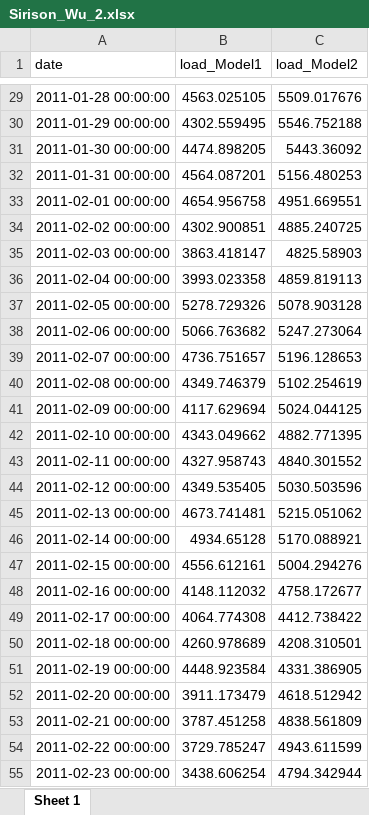
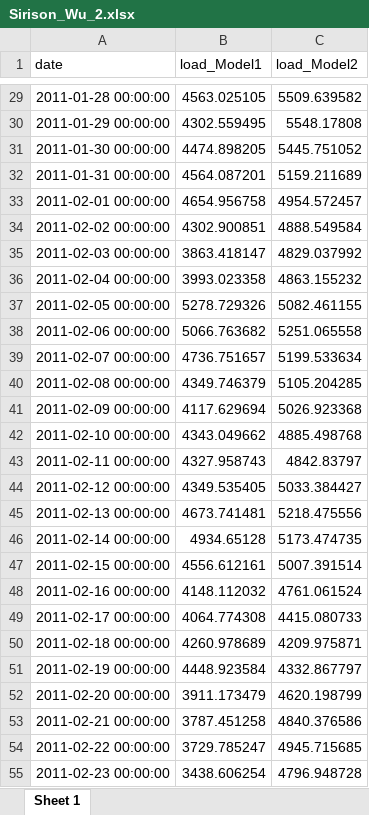
Before and after one commit to nannaphatsirison/-Sirison-Wu_ENV790_TSA_Competition_S2023, an Excel workbook: Sirison_Wu_2.xlsx, sheet Sheet 1, drawn as a sheet; only a part is shown, gaps mark what is left out; values as stored, in another font and other column widths than the file's, no borders; the diff covers the shown part only; the diff names each change by its address in the sheet, - before the commit and + after, or states it on an @@ line.

```diff
--- a/Sirison_Wu_2.xlsx (sheet Sheet 1)
+++ b/Sirison_Wu_2.xlsx (sheet Sheet 1)
-C29 (load_Model2): 5509.017676
+C29 (load_Model2): 5509.639582
-C30 (load_Model2): 5546.752188
+C30 (load_Model2): 5548.17808
-C31 (load_Model2): 5443.36092
+C31 (load_Model2): 5445.751052
-C32 (load_Model2): 5156.480253
+C32 (load_Model2): 5159.211689
-C33 (load_Model2): 4951.669551
+C33 (load_Model2): 4954.572457
-C34 (load_Model2): 4885.240725
+C34 (load_Model2): 4888.549584
-C35 (load_Model2): 4825.58903
+C35 (load_Model2): 4829.037992
-C36 (load_Model2): 4859.819113
+C36 (load_Model2): 4863.155232
-C37 (load_Model2): 5078.903128
+C37 (load_Model2): 5082.461155
-C38 (load_Model2): 5247.273064
+C38 (load_Model2): 5251.065558
-C39 (load_Model2): 5196.128653
+C39 (load_Model2): 5199.533634
-C40 (load_Model2): 5102.254619
+C40 (load_Model2): 5105.204285
-C41 (load_Model2): 5024.044125
+C41 (load_Model2): 5026.923368
-C42 (load_Model2): 4882.771395
+C42 (load_Model2): 4885.498768
-C43 (load_Model2): 4840.301552
+C43 (load_Model2): 4842.83797
-C44 (load_Model2): 5030.503596
+C44 (load_Model2): 5033.384427
-C45 (load_Model2): 5215.051062
+C45 (load_Model2): 5218.475556
-C46 (load_Model2): 5170.088921
+C46 (load_Model2): 5173.474735
-C47 (load_Model2): 5004.294276
+C47 (load_Model2): 5007.391514
-C48 (load_Model2): 4758.172677
+C48 (load_Model2): 4761.061524
-C49 (load_Model2): 4412.738422
+C49 (load_Model2): 4415.080733
-C50 (load_Model2): 4208.310501
+C50 (load_Model2): 4209.975871
-C51 (load_Model2): 4331.386905
+C51 (load_Model2): 4332.867797
-C52 (load_Model2): 4618.512942
+C52 (load_Model2): 4620.198799
-C53 (load_Model2): 4838.561809
+C53 (load_Model2): 4840.376586
-C54 (load_Model2): 4943.611599
+C54 (load_Model2): 4945.715685
-C55 (load_Model2): 4794.342944
+C55 (load_Model2): 4796.948728
```
Also changed, not shown: 32 edited cells elsewhere in this sheet, Sirison_Wu_1.xlsx, Sirison_Wu_3.xlsx, 2 other files.
